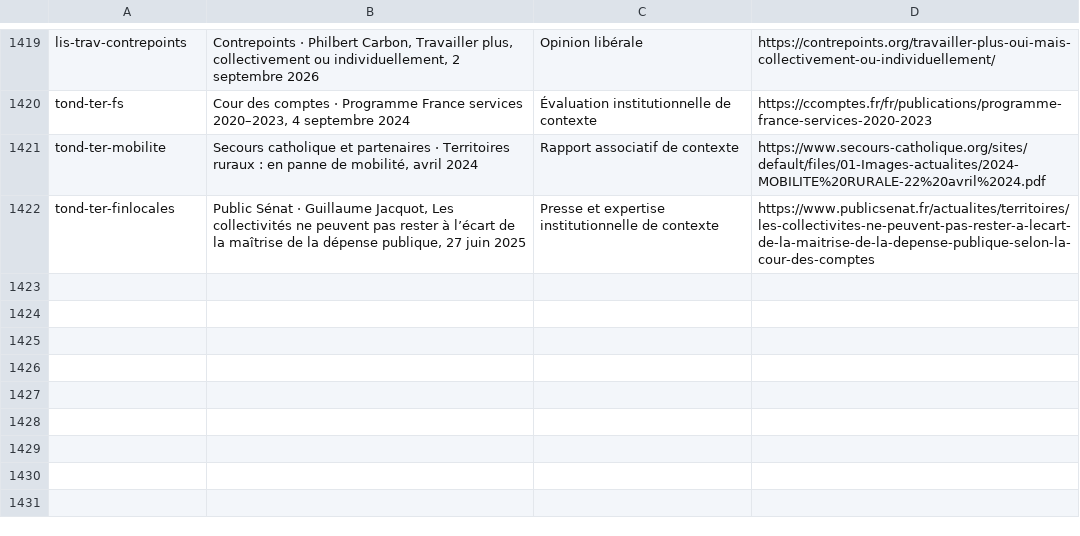
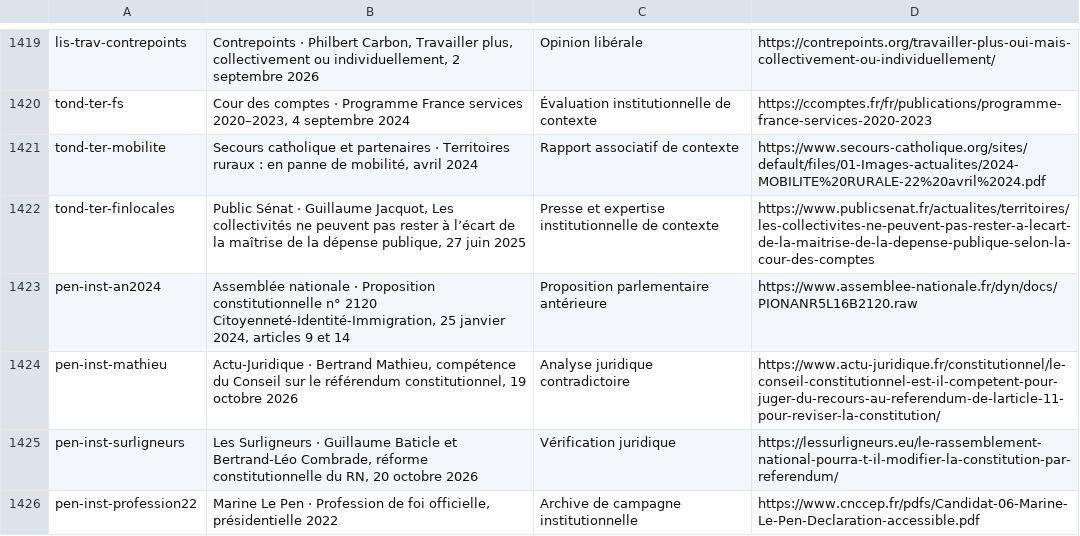
Before and after one commit to adrienconrath/pourquivoter, a TSV file: data/sources.tsv, drawn as a sheet; only a part is shown, gaps mark what is left out; the diff names each change by its address in the sheet, - before the commit and + after, or states it on an @@ line.

Commit message:
Détailler institutions Le Pen référendums contrôle et règle budgétaire

```diff
--- a/data/sources.tsv
+++ b/data/sources.tsv
+row 1423: pen-inst-an2024 | Assemblée nationale · Proposition constitutionnelle n° 2120 Citoyenneté-Identité-Immigration, 25 janvier 2024, articles 9 et 14 | Proposition parlementaire antérieure | https://www.assemblee-nationale.fr/dyn/docs/PIONANR5L16B2120.raw
+row 1424: pen-inst-mathieu | Actu-Juridique · Bertrand Mathieu, compétence du Conseil sur le référendum constitutionnel, 19 octobre 2026 | Analyse juridique contradictoire | https://www.actu-juridique.fr/constitutionnel/le-conseil-constitutionnel-est-il-competent-pour-juger-du-recours-au-referendum-de-larticle-11-pour-reviser-la-constitution/
+row 1425: pen-inst-surligneurs | Les Surligneurs · Guillaume Baticle et Bertrand-Léo Combrade, réforme constitutionnelle du RN, 20 octobre 2026 | Vérification juridique | https://lessurligneurs.eu/le-rassemblement-national-pourra-t-il-modifier-la-constitution-par-referendum/
+row 1426: pen-inst-profession22 | Marine Le Pen · Profession de foi officielle, présidentielle 2022 | Archive de campagne institutionnelle | https://www.cnccep.fr/pdfs/Candidat-06-Marine-Le-Pen-Declaration-accessible.pdf
```
Also changed, not shown: data/audit-couverture.tsv, data/recherches.tsv, 3 other files.
